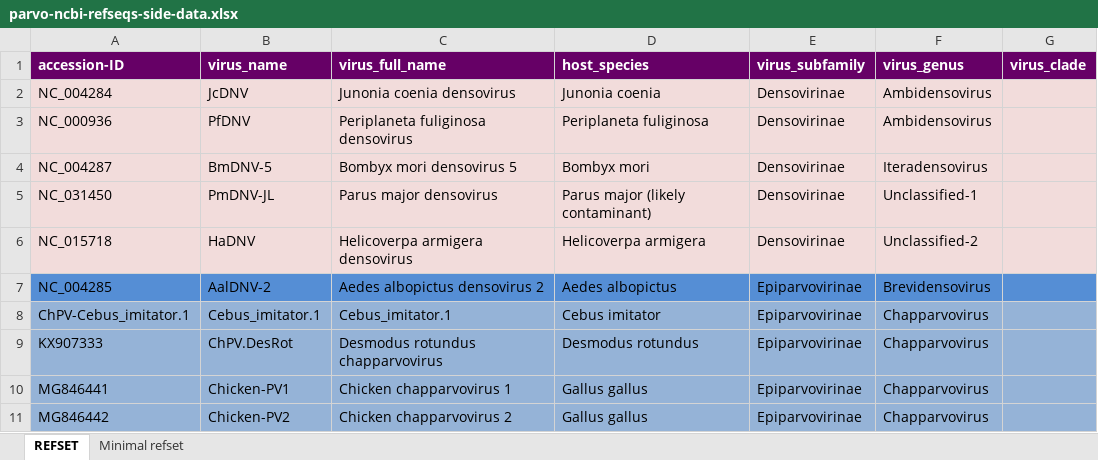
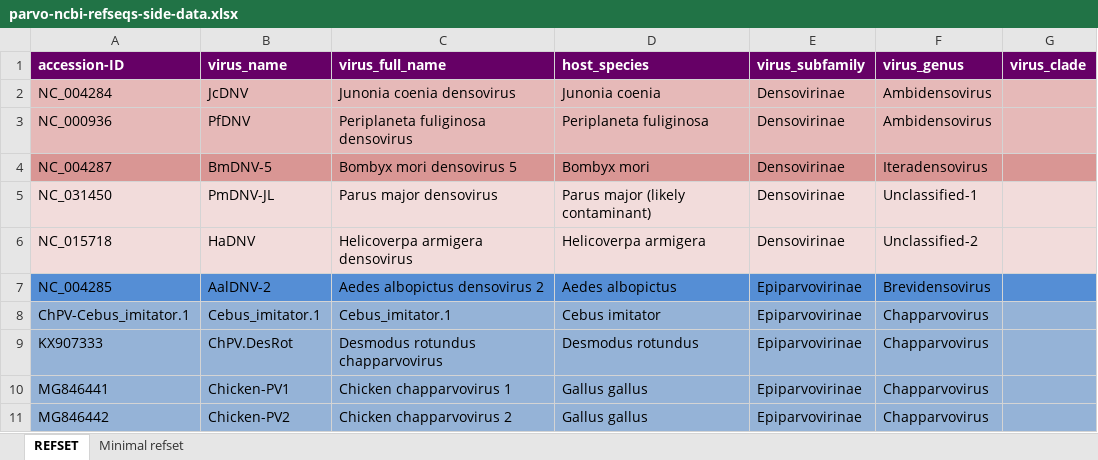
Before and after one commit to giffordlabcvr/Parvovirus-GLUE, an Excel workbook: tabular/core/parvo-ncbi-refseqs-side-data.xlsx, sheet REFSET, drawn as a sheet; only a part is shown; values as stored, in another font and other column widths than the file's, no borders; the diff covers the shown part only; the diff names each change by its address in the sheet, - before the commit and + after, or states it on an @@ line.

```diff
--- a/tabular/core/parvo-ncbi-refseqs-side-data.xlsx (sheet REFSET)
+++ b/tabular/core/parvo-ncbi-refseqs-side-data.xlsx (sheet REFSET)
-A2:G3 fill: #F2DCDB
+A2:G3 fill: #E6B9B8
-A4:G4 fill: #F2DCDB
+A4:G4 fill: #D99694
```
Also changed, not shown: 2 added rows and 17 edited cells elsewhere in this sheet, 3 other files.
